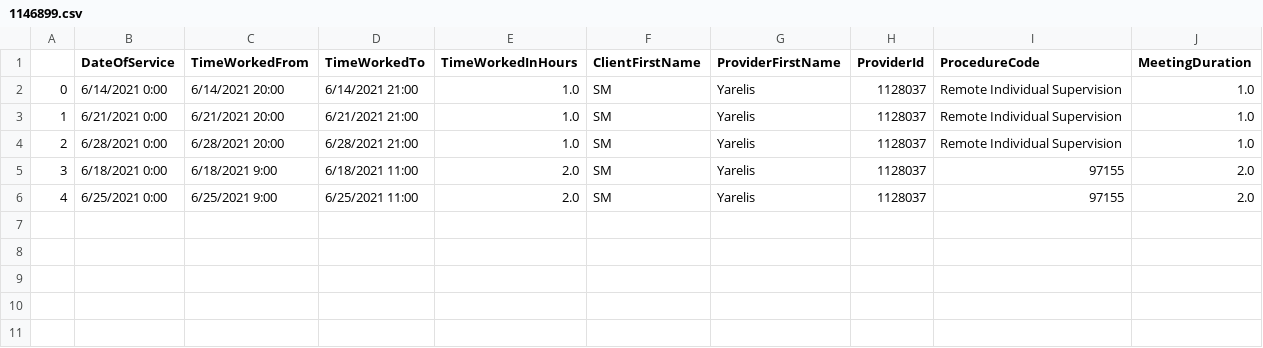
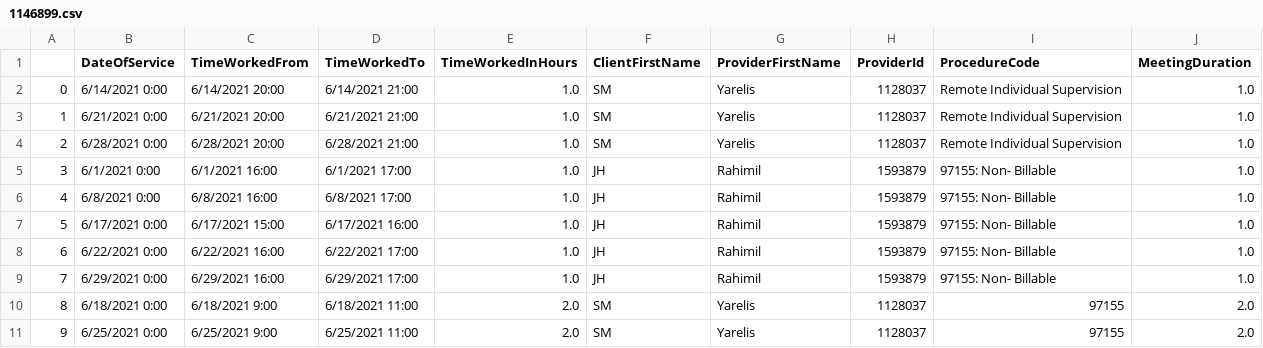
Before and after one commit to JavierOramas/dataProcessing, a CSV file: done/1146899.csv, drawn as a sheet; addresses are those after the commit; the diff names each change by its address in the sheet, - before the commit and + after, or states it on an @@ line.

```diff
--- a/done/1146899.csv
+++ b/done/1146899.csv
+row 5: 3 | 6/1/2021 0:00 | 6/1/2021 16:00 | 6/1/2021 17:00 | 1.0 | JH | Rahimil | 1593879 | 97155: Non- Billable | 1.0
+row 6: 4 | 6/8/2021 0:00 | 6/8/2021 16:00 | 6/8/2021 17:00 | 1.0 | JH | Rahimil | 1593879 | 97155: Non- Billable | 1.0
+row 7: 5 | 6/17/2021 0:00 | 6/17/2021 15:00 | 6/17/2021 16:00 | 1.0 | JH | Rahimil | 1593879 | 97155: Non- Billable | 1.0
+row 8: 6 | 6/22/2021 0:00 | 6/22/2021 16:00 | 6/22/2021 17:00 | 1.0 | JH | Rahimil | 1593879 | 97155: Non- Billable | 1.0
+row 9: 7 | 6/29/2021 0:00 | 6/29/2021 16:00 | 6/29/2021 17:00 | 1.0 | JH | Rahimil | 1593879 | 97155: Non- Billable | 1.0
@@ column A renumbered from row 10 down @@
```
Also changed, not shown: done/1272094.csv, done/1405509.csv, 12 other files.
